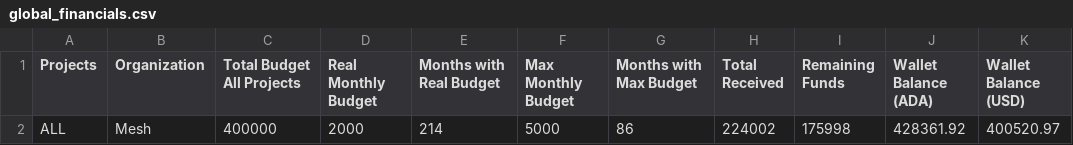
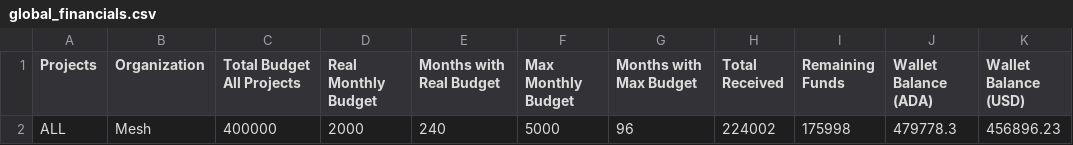
Before and after one commit to Andre-Diamond/proposal-tracker-template, a CSV file: data/global_financials.csv, drawn as a sheet.

```diff
--- a/data/global_financials.csv
+++ b/data/global_financials.csv
@@ -1,2 +1,2 @@
 Projects,Organization,Total Budget All Projects,Real Monthly Budget,Months with Real Budget,Max Monthly Budget,Months with Max Budget,Total Received,Remaining Funds,Wallet Balance (ADA),Wallet Balance (USD)
-ALL,Mesh,400000,2000,214,5000,86,224002,175998,428361.92,400520.97
+ALL,Mesh,400000,2000,240,5000,96,224002,175998,479778.3,456896.23
```
Also changed, not shown: data/milestones.csv, data/proposals.csv.
